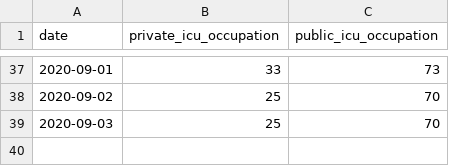
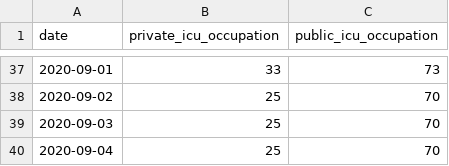
Before and after one commit to dpereira/covid19-xap, a CSV file: data/csv/chapeco-icu.csv, drawn as a sheet; only a part is shown, gaps mark what is left out.

Commit message:
Auto data update

```diff
--- a/data/csv/chapeco-icu.csv
+++ b/data/csv/chapeco-icu.csv
@@ -39 +39,2 @@ date,private_icu_occupation,public_icu_occupation
 2020-09-03,25,70
+2020-09-04,25,70
```
